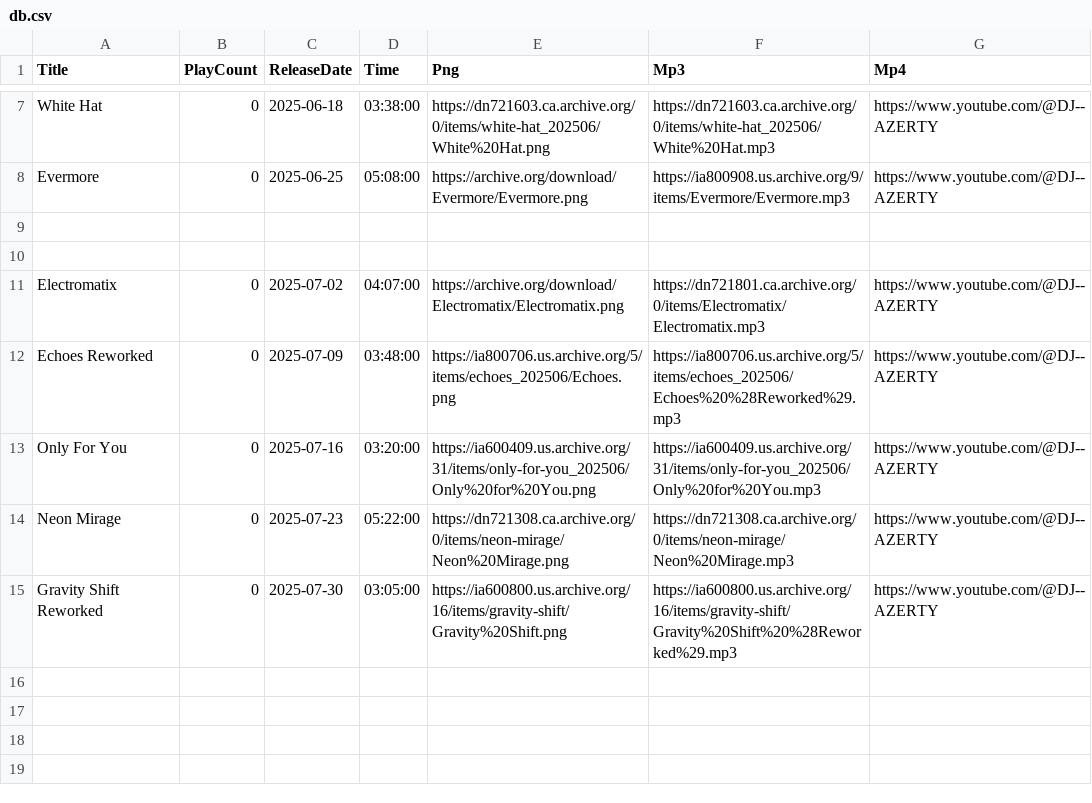
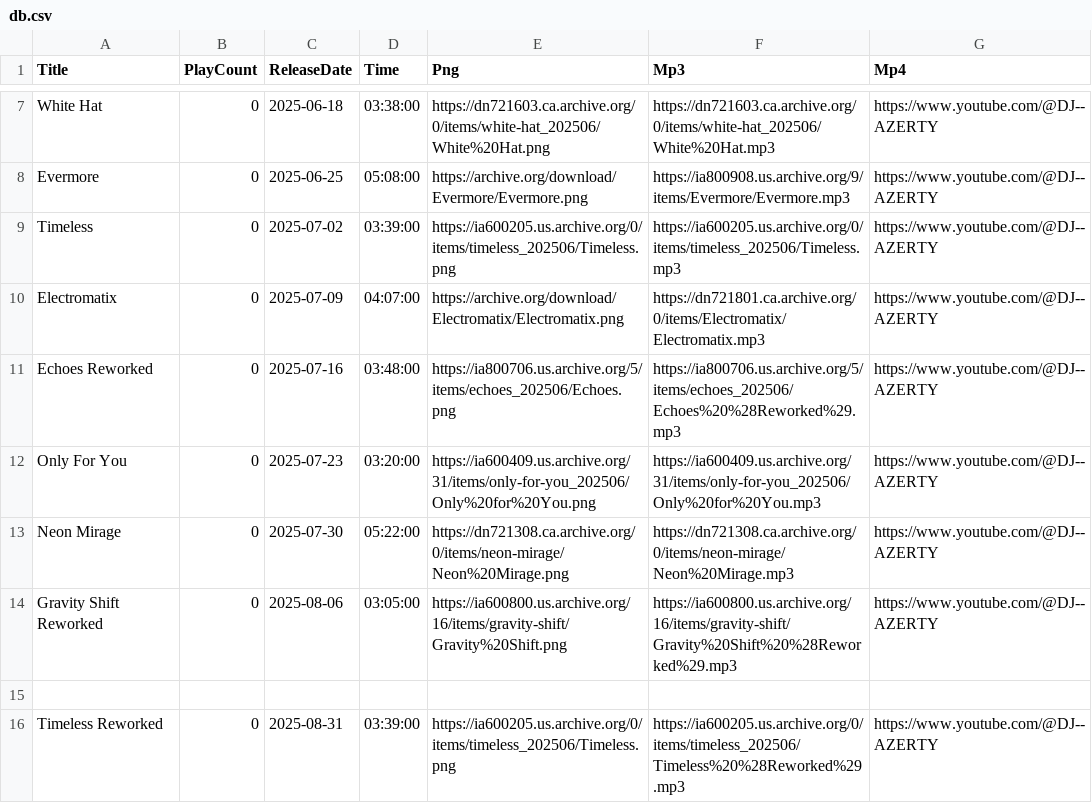
Before and after one commit to DJAZERTY/Vortex-Music-Admin-REPO, a CSV file: db.csv, drawn as a sheet; only a part is shown, gaps mark what is left out.

Commit message:
📠🛥 Checkpoint ./db.csv:79248149/1548

```diff
--- a/db.csv
+++ b/db.csv
@@ -8,8 +8,9 @@
 "Evermore","0","2025-06-25","05:08:00","https://archive.org/download/Evermore/Evermore.png","https://ia800908.us.archive.org/9/items/Evermore/Evermore.mp3","https://www.youtube.com/@DJ--AZERTY"
+"Timeless","0","2025-07-02","03:39:00","https://ia600205.us.archive.org/0/items/timeless_202506/Timeless.png","https://ia600205.us.archive.org/0/items/timeless_202506/Timeless.mp3","https://www.youtube.com/@DJ--AZERTY"
+"Electromatix","0","2025-07-09","04:07:00","https://archive.org/download/Electromatix/Electromatix.png","https://dn721801.ca.archive.org/0/items/Electromatix/Electromatix.mp3","https://www.youtube.com/@DJ--AZERTY"
+"Echoes Reworked","0","2025-07-16","03:48:00","https://ia800706.us.archive.org/5/items/echoes_202506/Echoes.png","https://ia800706.us.archive.org/5/items/echoes_202506/Echoes%20%28Reworked%29.mp3","https://www.youtube.com/@DJ--AZERTY"
+"Only For You","0","2025-07-23","03:20:00","https://ia600409.us.archive.org/31/items/only-for-you_202506/Only%20for%20You.png","https://ia600409.us.archive.org/31/items/only-for-you_202506/Only%20for%20You.mp3","https://www.youtube.com/@DJ--AZERTY"
+"Neon Mirage","0","2025-07-30","05:22:00","https://dn721308.ca.archive.org/0/items/neon-mirage/Neon%20Mirage.png","https://dn721308.ca.archive.org/0/items/neon-mirage/Neon%20Mirage.mp3","https://www.youtube.com/@DJ--AZERTY"
+"Gravity Shift Reworked","0","2025-08-06","03:05:00","https://ia600800.us.archive.org/16/items/gravity-shift/Gravity%20Shift.png","https://ia600800.us.archive.org/16/items/gravity-shift/Gravity%20Shift%20%28Reworked%29.mp3","https://www.youtube.com/@DJ--AZERTY"
 
-
-"Electromatix","0","2025-07-02","04:07:00","https://archive.org/download/Electromatix/Electromatix.png","https://dn721801.ca.archive.org/0/items/Electromatix/Electromatix.mp3","https://www.youtube.com/@DJ--AZERTY"
-"Echoes Reworked","0","2025-07-09","03:48:00","https://ia800706.us.archive.org/5/items/echoes_202506/Echoes.png","https://ia800706.us.archive.org/5/items/echoes_202506/Echoes%20%28Reworked%29.mp3","https://www.youtube.com/@DJ--AZERTY"
-"Only For You","0","2025-07-16","03:20:00","https://ia600409.us.archive.org/31/items/only-for-you_202506/Only%20for%20You.png","https://ia600409.us.archive.org/31/items/only-for-you_202506/Only%20for%20You.mp3","https://www.youtube.com/@DJ--AZERTY"
-"Neon Mirage","0","2025-07-23","05:22:00","https://dn721308.ca.archive.org/0/items/neon-mirage/Neon%20Mirage.png","https://dn721308.ca.archive.org/0/items/neon-mirage/Neon%20Mirage.mp3","https://www.youtube.com/@DJ--AZERTY"
-"Gravity Shift Reworked","0","2025-07-30","03:05:00","https://ia600800.us.archive.org/16/items/gravity-shift/Gravity%20Shift.png","https://ia600800.us.archive.org/16/items/gravity-shift/Gravity%20Shift%20%28Reworked%29.mp3","https://www.youtube.com/@DJ--AZERTY"
+"Timeless Reworked","0","2025-08-31","03:39:00","https://ia600205.us.archive.org/0/items/timeless_202506/Timeless.png","https://ia600205.us.archive.org/0/items/timeless_202506/Timeless%20%28Reworked%29.mp3","https://www.youtube.com/@DJ--AZERTY"
```
